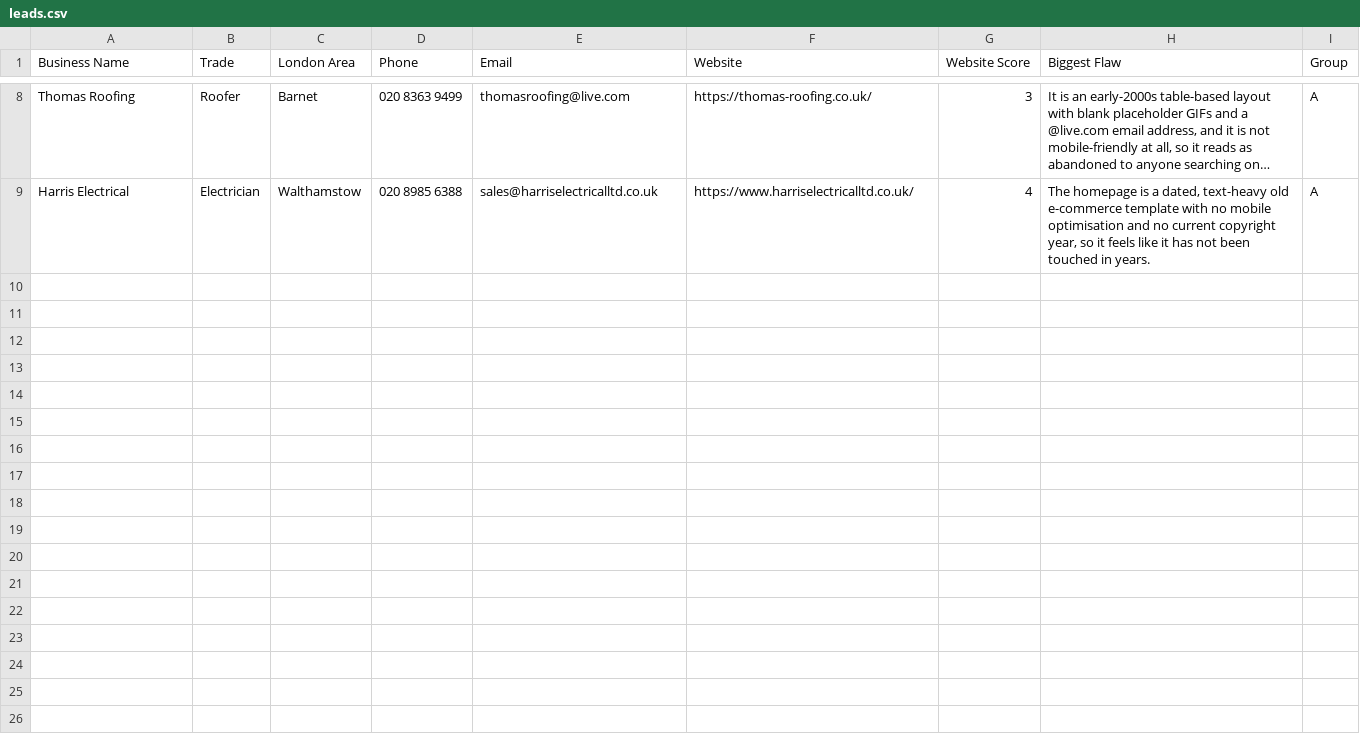
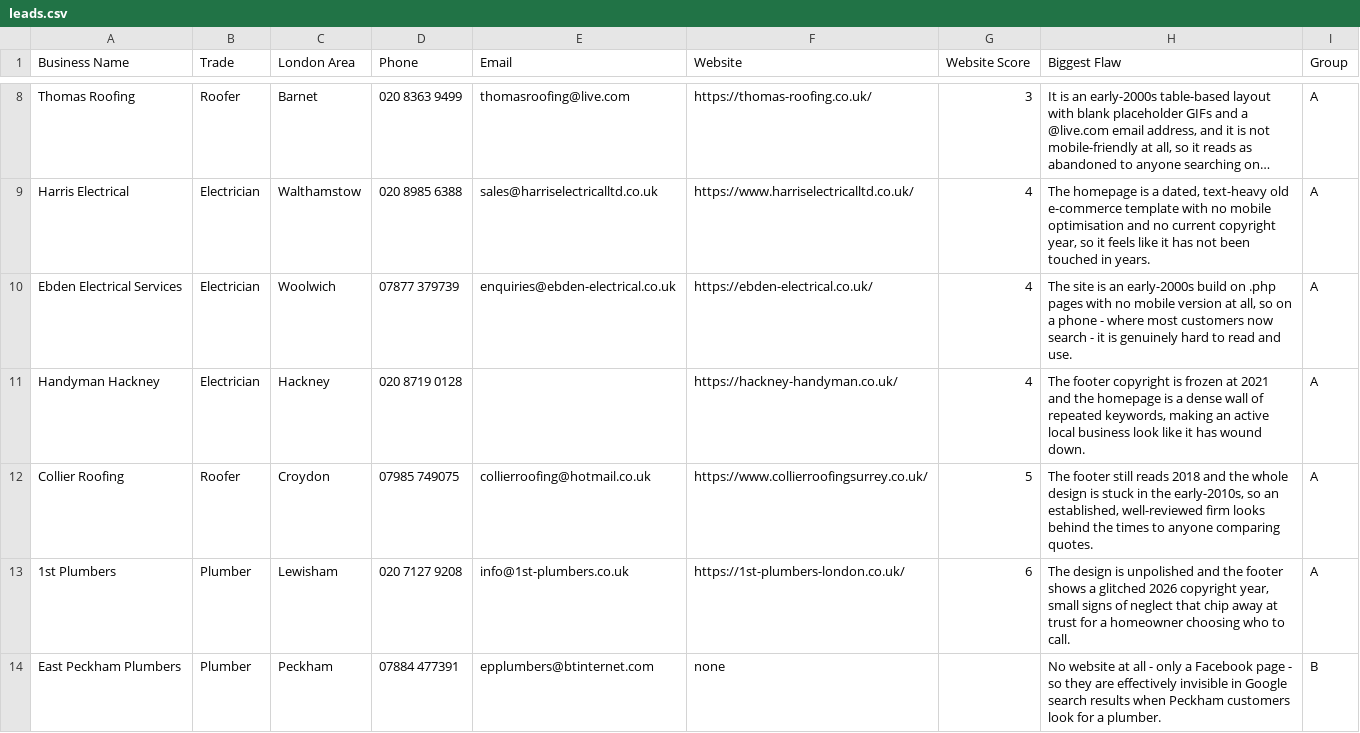
Before and after one commit to jackhuhmate-spec/Claude-code-website-workflow, a CSV file: leads.csv, drawn as a sheet; only a part is shown, gaps mark what is left out; long unchanged cells end in …; the diff names each change by its address in the sheet, - before the commit and + after, or states it on an @@ line.

```diff
--- a/leads.csv
+++ b/leads.csv
+row 10: Ebden Electrical Services | Electrician | Woolwich | 07877 379739 | enquiries@ebden-electrical.co.uk | https://ebden-electrical.co.uk/ | 4 | The site is an early-2000s build on .php pages with no mobile version at all, so on a phone - where most customers now search - it is genuinely hard to read and use. | A
+row 11: Handyman Hackney | Electrician | Hackney | 020 8719 0128 |  | https://hackney-handyman.co.uk/ | 4 | The footer copyright is frozen at 2021 and the homepage is a dense wall of repeated keywords, making an active local business look like it has wound down. | A
+row 12: Collier Roofing | Roofer | Croydon | 07985 749075 | collierroofing@hotmail.co.uk | https://www.collierroofingsurrey.co.uk/ | 5 | The footer still reads 2018 and the whole design is stuck in the early-2010s, so an established, well-reviewed firm looks behind the times to anyone comparing quotes. | A
+row 13: 1st Plumbers | Plumber | Lewisham | 020 7127 9208 | info@1st-plumbers.co.uk | https://1st-plumbers-london.co.uk/ | 6 | The design is unpolished and the footer shows a glitched 2026 copyright year, small signs of neglect that chip away at trust for a homeowner choosing who to call. | A
+row 14: East Peckham Plumbers | Plumber | Peckham | 07884 477391 | epplumbers@btinternet.com | none |  | No website at all - only a Facebook page - so they are effectively invisible in Google search results when Peckham customers look for a plumber. | B
```
Also changed, not shown: sent_log.csv, 3 other files.
